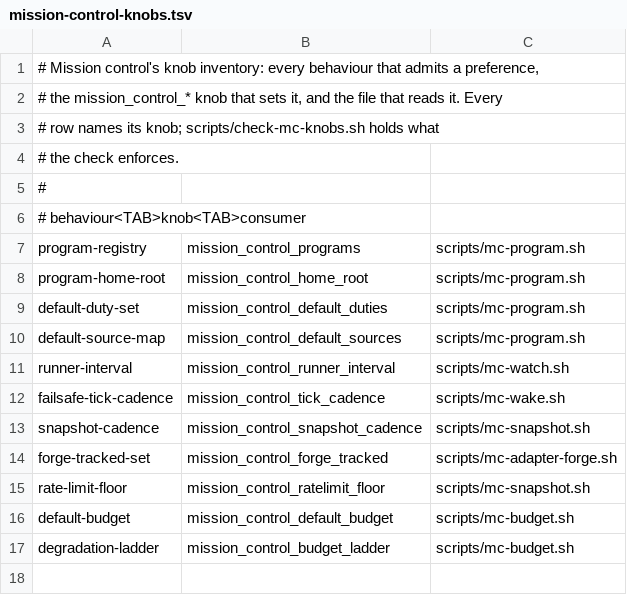
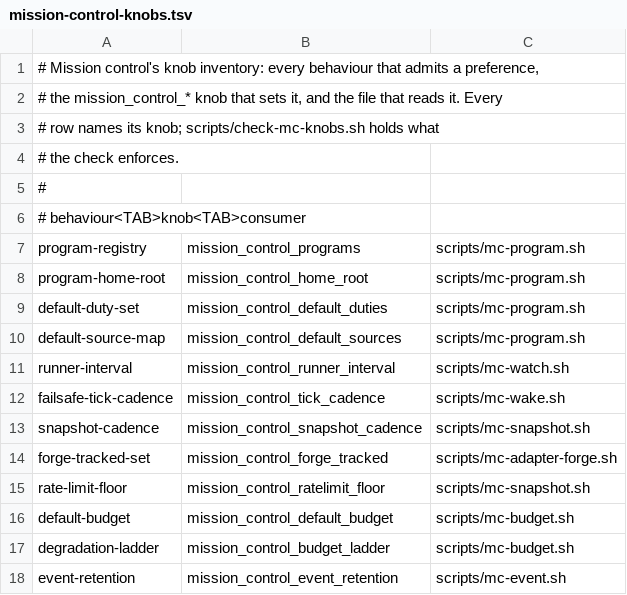
Before and after one commit to inkatze/planwright, a TSV file: config/mission-control-knobs.tsv, drawn as a sheet.

Commit message:
fix(mission-control): harden the runner, snapshot seam, wake relay and budget
Review findings applied across the new mission-control scripts:

- The fleet lock now actually waits; a poll the lock or the store refused
  is reported as a failure, not as capped (capped is its own exit).
- The runner holds a per-program lock, survives a failed pass, reports
  snapshot and wake failures, stops a watcher run in flight on TERM, and
  reports a watcher that cannot resolve instead of re-arming it each pass.
  A pid is trusted only when its whole argument list is that slot's loop.
- Snapshot holds are clamped and a past reset ignored; a truncated
  snapshot is refused; adapter stderr is cleaned; the catalog is read once
  and checked for summary and script grammar too.
- The wake names only event kinds and subjects (at most 20), never their
  free text; a staged wake asks the session to acknowledge it, and the
  tick re-stages only what nobody acknowledged. An unconfirmed paste is
  never pasted again by the relay; each wake gets its own file.
- Events are pruned after mission_control_event_retention; marks are
  batched; a staging mark can no longer overwrite a submission.
- Unreadable budget stores fail instead of counting as zero; numbers with
  a leading zero are refused; the budget file carries per-duty spend.
- Tests cover the loop's own pause check, the event-before-re-arm order,
  every rung's effect, the forge adapter's real jq program, and the wake's
  unreachable and unconfirmed paths; the snapshot suite is split in two.

Planwright-Task: mission-control/5

```diff
--- a/config/mission-control-knobs.tsv
+++ b/config/mission-control-knobs.tsv
@@ -17 +17,2 @@ default-budget	mission_control_default_budget	scripts/mc-budget.sh
 degradation-ladder	mission_control_budget_ladder	scripts/mc-budget.sh
+event-retention	mission_control_event_retention	scripts/mc-event.sh
```
Also changed, not shown: 18 other files.
